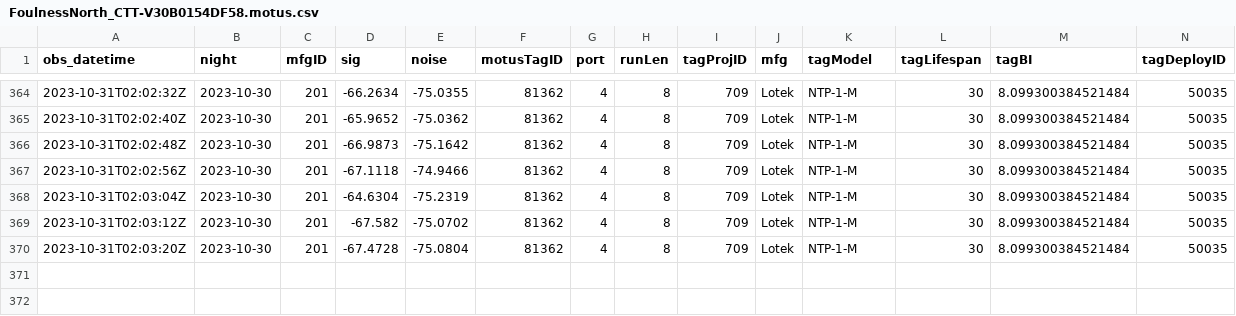
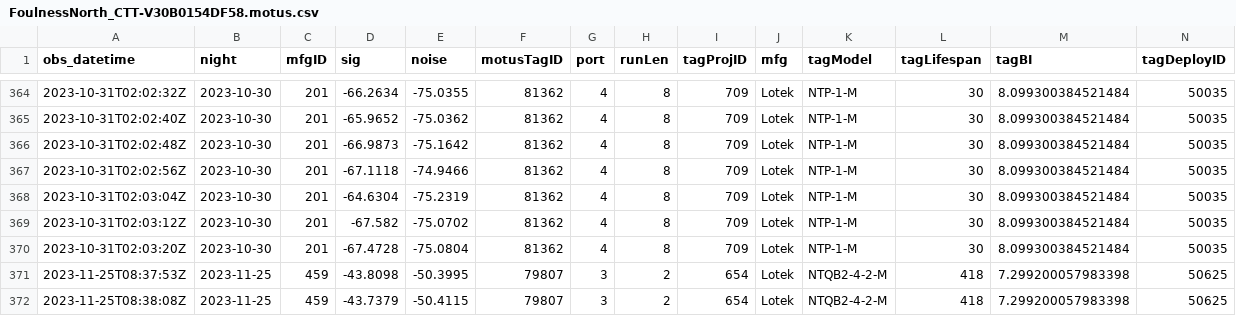
Before and after one commit to Motus-307/DetectionData, a CSV file: Receivers/FoulnessNorth_CTT-V30B0154DF58.motus.csv, drawn as a sheet; only a part is shown, gaps mark what is left out; rows hold the shown columns only; the diff names each change by its address in the sheet, - before the commit and + after, or states it on an @@ line.

```diff
--- a/Receivers/FoulnessNorth_CTT-V30B0154DF58.motus.csv
+++ b/Receivers/FoulnessNorth_CTT-V30B0154DF58.motus.csv
+row 371: 2023-11-25T08:37:53Z | 2023-11-25 | 459 | -43.8098 | -50.3995 | 79807 | 3 | 2 | 654 | Lotek | NTQB2-4-2-M | 418 | 7.299200057983398 | 50625
+row 372: 2023-11-25T08:38:08Z | 2023-11-25 | 459 | -43.7379 | -50.4115 | 79807 | 3 | 2 | 654 | Lotek | NTQB2-4-2-M | 418 | 7.299200057983398 | 50625
```
Also changed, not shown: Receivers/GibraltarPoint_CTT-V3023D0E2535.motus.csv.
